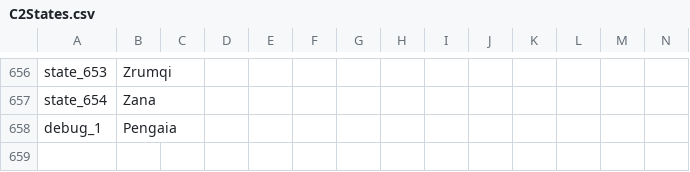
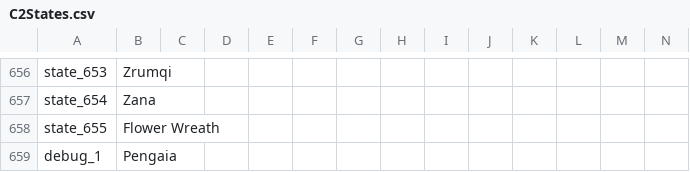
Before and after one commit to EaW-Team/celestia_2_dev, a CSV file: localisation/C2States.csv, drawn as a sheet; only a part is shown, gaps mark what is left out; rows hold the shown columns only; the diff names each change by its address in the sheet, - before the commit and + after, or states it on an @@ line.

```diff
--- a/localisation/C2States.csv
+++ b/localisation/C2States.csv
+row 658: state_655 | Flower Wreath
```
Also changed, not shown: localisation/C2Provinces.csv, 2 other files.
